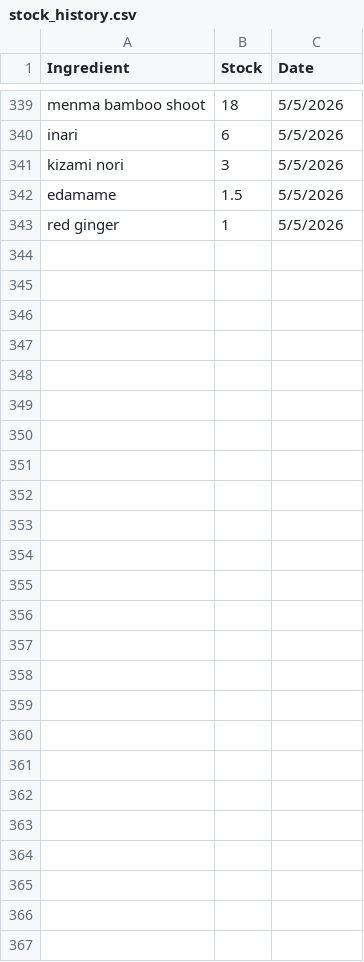
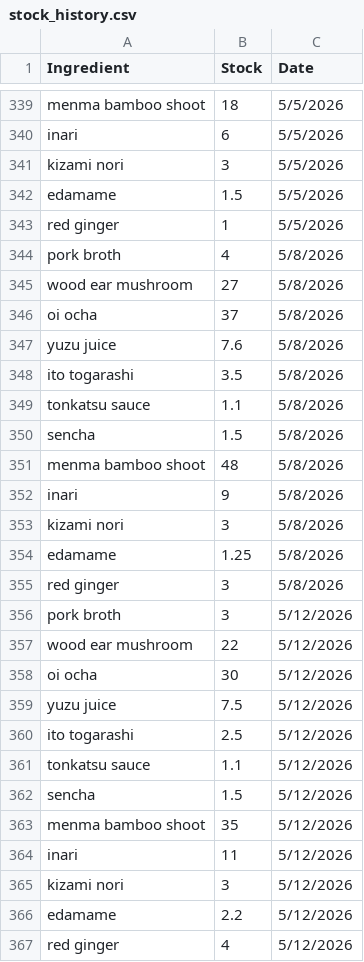
Before and after one commit to maruyaya/Kinton_Sales_Inventory, a CSV file: data/raw/stock_history.csv, drawn as a sheet; only a part is shown, gaps mark what is left out; the diff names each change by its address in the sheet, - before the commit and + after, or states it on an @@ line.

```diff
--- a/data/raw/stock_history.csv
+++ b/data/raw/stock_history.csv
+row 344: pork broth | 4 | 5/8/2026
+row 345: wood ear mushroom | 27 | 5/8/2026
+row 346: oi ocha | 37 | 5/8/2026
+row 347: yuzu juice | 7.6 | 5/8/2026
+row 348: ito togarashi | 3.5 | 5/8/2026
+row 349: tonkatsu sauce | 1.1 | 5/8/2026
+row 350: sencha | 1.5 | 5/8/2026
+row 351: menma bamboo shoot | 48 | 5/8/2026
+row 352: inari | 9 | 5/8/2026
+row 353: kizami nori | 3 | 5/8/2026
+row 354: edamame | 1.25 | 5/8/2026
+row 355: red ginger | 3 | 5/8/2026
+row 356: pork broth | 3 | 5/12/2026
+row 357: wood ear mushroom | 22 | 5/12/2026
+row 358: oi ocha | 30 | 5/12/2026
+row 359: yuzu juice | 7.5 | 5/12/2026
+row 360: ito togarashi | 2.5 | 5/12/2026
+row 361: tonkatsu sauce | 1.1 | 5/12/2026
+row 362: sencha | 1.5 | 5/12/2026
+row 363: menma bamboo shoot | 35 | 5/12/2026
+row 364: inari | 11 | 5/12/2026
+row 365: kizami nori | 3 | 5/12/2026
+row 366: edamame | 2.2 | 5/12/2026
+row 367: red ginger | 4 | 5/12/2026
```
Also changed, not shown: data/processed/order_suggestion.csv, data/raw/purchase_history.csv, 2 other files.
